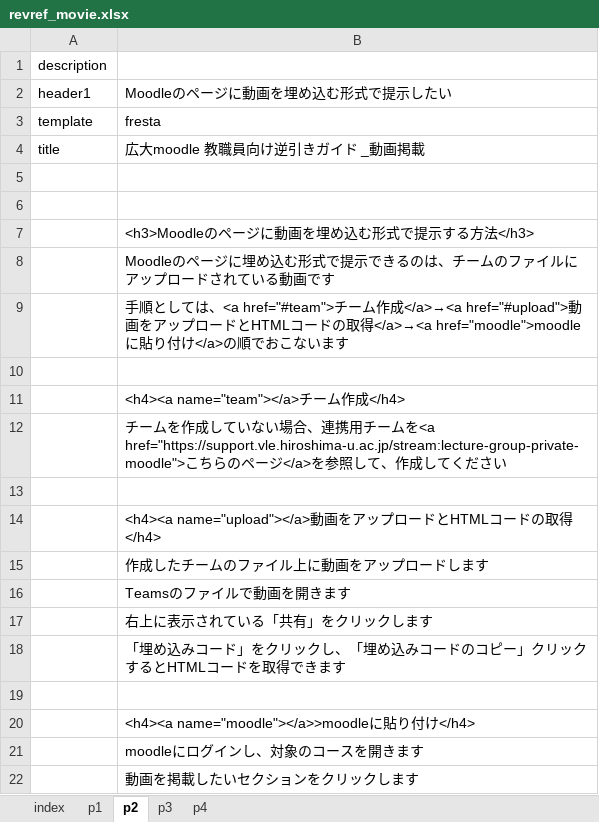
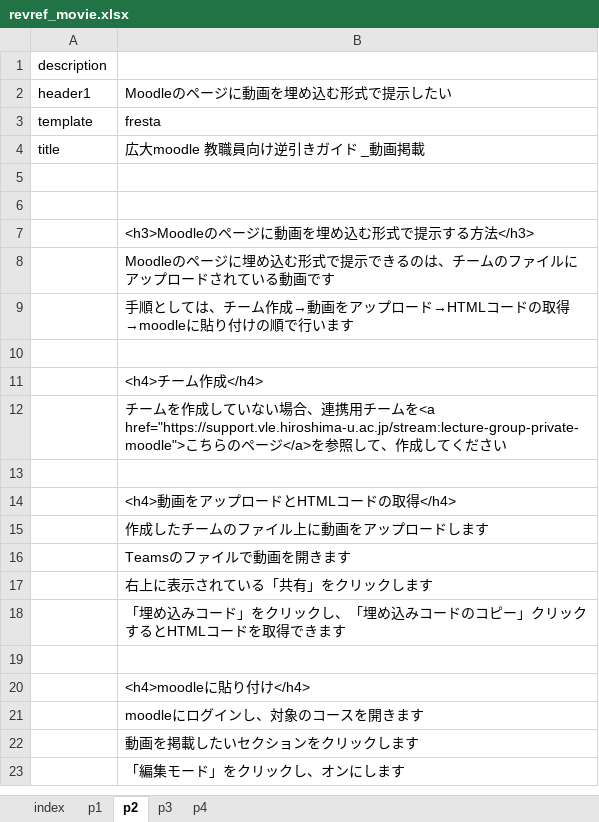
Before and after one commit to imc-lms-adm/support-vle-man, an Excel workbook: revref_movie.xlsx, sheet p2, drawn as a sheet; only a part is shown; the shorter side is filled out with more unchanged rows; values as stored, in another font and other column widths than the file's, no borders; the diff names each change by its address in the sheet, - before the commit and + after, or states it on an @@ line.

Commit message:
Add files via upload

```diff
--- a/revref_movie.xlsx (sheet p2)
+++ b/revref_movie.xlsx (sheet p2)
-B9: …しては、<a href="#team">チーム作成</a>→<a href="#upload">動画をアップロードとHTMLコードの取得</a>→<a href="moodle">moodleに貼り付け</a>の順でおこないます
+B9: …しては、チーム作成→動画をアップロード→HTMLコードの取得→moodleに貼り付けの順で行います
-B11: <h4><a name="team"></a>チーム作成</h4>
+B11: <h4>チーム作成</h4>
-B14: <h4><a name="upload"></a>動画をアップロードとHTMLコードの取得</h4>
+B14: <h4>動画をアップロードとHTMLコードの取得</h4>
-B20: <h4><a name="moodle"></a>>moodleに貼り付け</h4>
+B20: <h4>moodleに貼り付け</h4>
```
